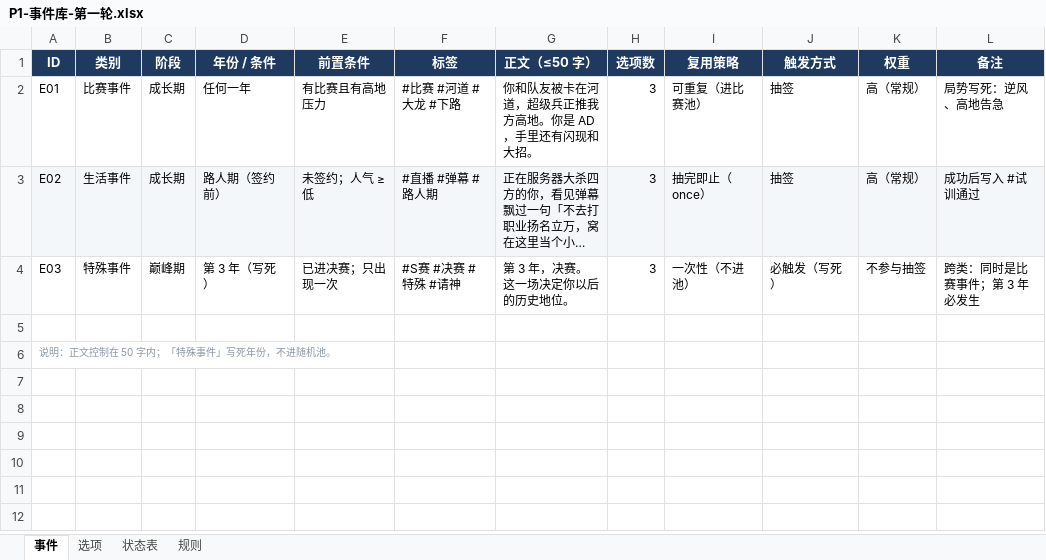
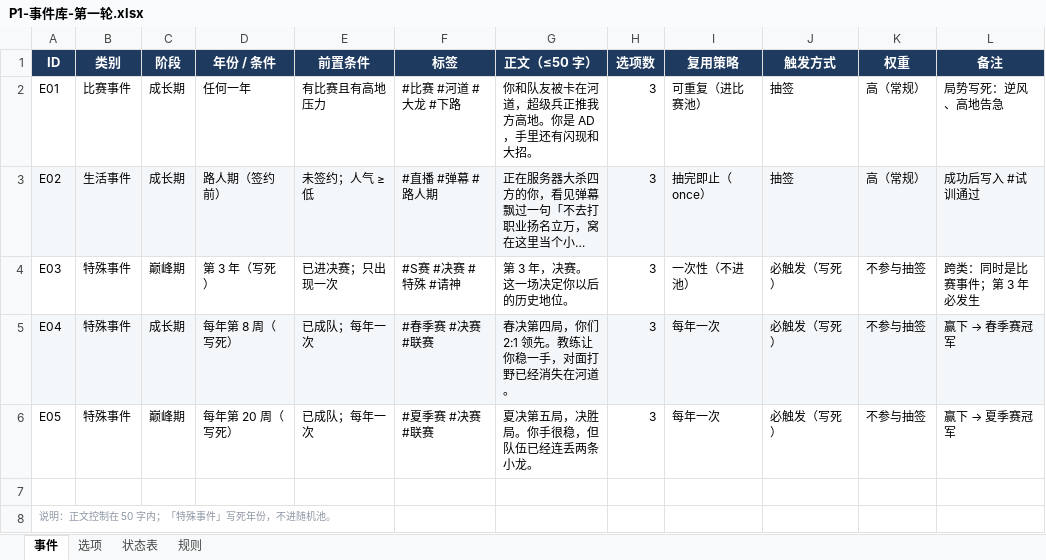
Before and after one commit to 2845894832/lol-career-sim-, an Excel workbook: P1-事件库-第一轮.xlsx, sheet 事件, drawn as a sheet; long unchanged cells end in …; values as stored, in another font and other column widths than the file's, no borders; the diff names each change by its address in the sheet, - before the commit and + after, or states it on an @@ line.

```diff
--- a/P1-事件库-第一轮.xlsx (sheet 事件)
+++ b/P1-事件库-第一轮.xlsx (sheet 事件)
+row 5: E04 | 特殊事件 | 成长期 | 每年第 8 周（写死） | 已成队；每年一次 | #春季赛 #决赛 #联赛 | 春决第四局，你们 2:1 领先。教练让你稳一手，对面打野已经消失在河道。 | 3 | 每年一次 | 必触发（写死） | 不参与抽签 | 赢下 → 春季赛冠军
+row 6: E05 | 特殊事件 | 巅峰期 | 每年第 20 周（写死） | 已成队；每年一次 | #夏季赛 #决赛 #联赛 | 夏决第五局，决胜局。你手很稳，但队伍已经连丢两条小龙。 | 3 | 每年一次 | 必触发（写死） | 不参与抽签 | 赢下 → 夏季赛冠军
```
Also changed, not shown: sheet 选项, sheet 规则, 1 other file.
